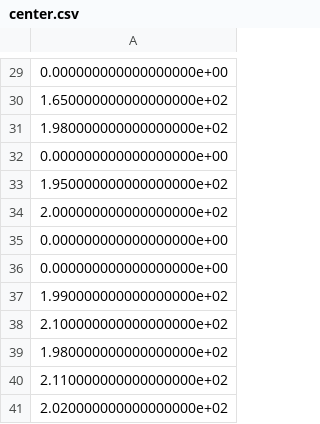
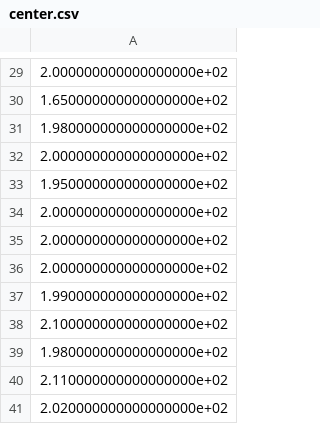
Before and after one commit to giorgiomi/bubbles-ferromagnetic-superfluid, a CSV file: data/day_0/seq_3/center.csv, drawn as a sheet; only a part is shown, gaps mark what is left out; the diff covers the shown part only.

```diff
--- a/data/day_0/seq_3/center.csv
+++ b/data/day_0/seq_3/center.csv
@@ -29,9 +29,9 @@
-0.000000000000000000e+00
+2.000000000000000000e+02
 1.650000000000000000e+02
 1.980000000000000000e+02
-0.000000000000000000e+00
+2.000000000000000000e+02
 1.950000000000000000e+02
 2.000000000000000000e+02
-0.000000000000000000e+00
-0.000000000000000000e+00
+2.000000000000000000e+02
+2.000000000000000000e+02
 1.990000000000000000e+02
```
Also changed, not shown: 23 edited cells elsewhere in this file, data/day_0/seq_0/center.csv, data/day_0/seq_1/center.csv, 42 other files.
